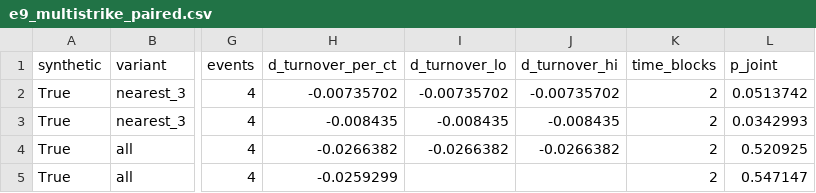
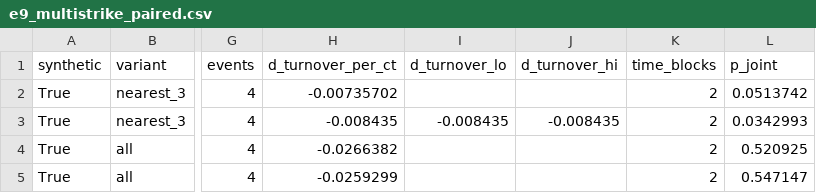
Before and after one commit to taranti1/delta-hedged, a CSV file: docs/research/synthetic_demo/e9/e9_multistrike_paired.csv, drawn as a sheet; only a part is shown, gaps mark what is left out; the diff names each change by its address in the sheet, - before the commit and + after, or states it on an @@ line.

```diff
--- a/docs/research/synthetic_demo/e9/e9_multistrike_paired.csv
+++ b/docs/research/synthetic_demo/e9/e9_multistrike_paired.csv
-I2 (d_turnover_lo): -0.00735702
+I2 (d_turnover_lo): (empty)
-J2 (d_turnover_hi): -0.00735702
+J2 (d_turnover_hi): (empty)
-I4 (d_turnover_lo): -0.0266382
+I4 (d_turnover_lo): (empty)
-J4 (d_turnover_hi): -0.0266382
+J4 (d_turnover_hi): (empty)
```
Also changed, not shown: docs/research/synthetic_demo/e3/e3_toxicity_oos_lift.csv, docs/research/synthetic_demo/e3/e3_toxicity_univariate.csv, 47 other files.
